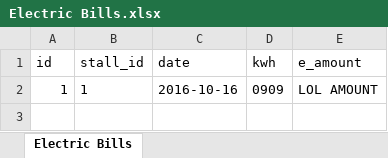
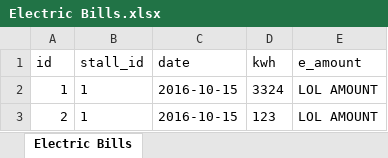
Before and after one commit to I-thei/MPM-Billing-System, an Excel workbook: res/files/Electric Bills.xlsx, sheet Electric Bills, drawn as a sheet; values as stored, in another font and other column widths than the file's, no borders; the diff names each change by its address in the sheet, - before the commit and + after, or states it on an @@ line.

```diff
--- a/res/files/Electric Bills.xlsx (sheet Electric Bills)
+++ b/res/files/Electric Bills.xlsx (sheet Electric Bills)
-C2 (date): 2016-10-16
+C2 (date): 2016-10-15
-D2 (kwh): 0909
+D2 (kwh): 3324
+row 3: 2 | 1 | 2016-10-15 | 123 | LOL AMOUNT
```
Also changed, not shown: res/files/Stores.xlsx, res/files/Water Bills.xlsx, 20 other files.
